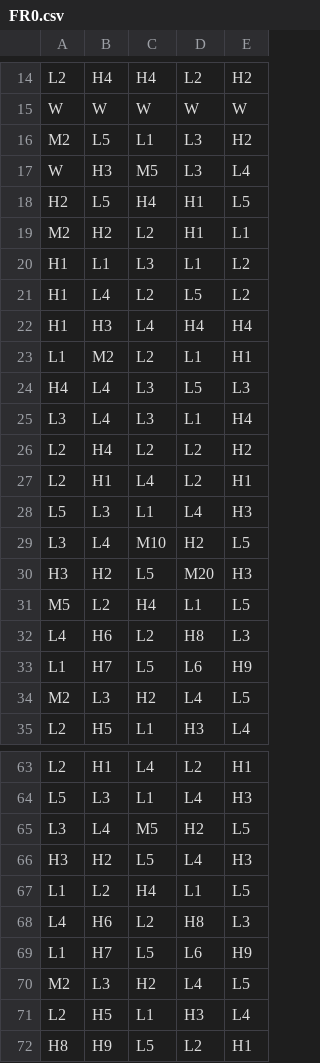
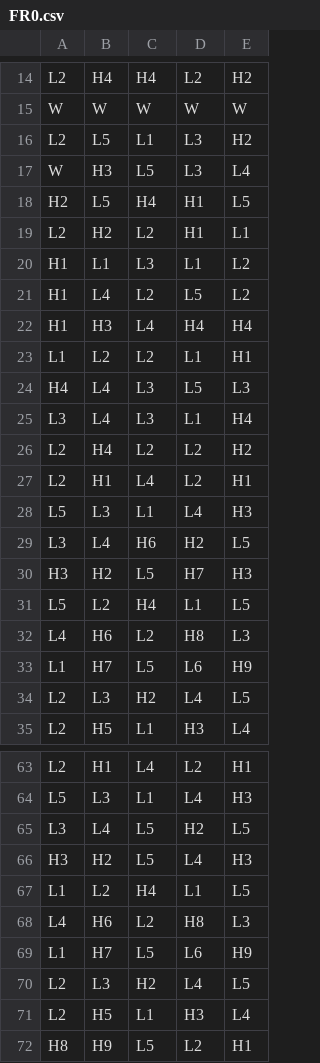
Before and after one commit to Agmisho/math-sdk, a CSV file: games/2_0_The_Inheritance/reels/FR0.csv, drawn as a sheet; only a part is shown, gaps mark what is left out; the diff covers the shown part only.

Commit message:
Remove natural multipliers from normal bonus reels

```diff
--- a/games/2_0_The_Inheritance/reels/FR0.csv
+++ b/games/2_0_The_Inheritance/reels/FR0.csv
@@ -15,6 +15,6 @@ L2,H4,H4,L2,H2
 W,W,W,W,W
-M2,L5,L1,L3,H2
-W,H3,M5,L3,L4
+L2,L5,L1,L3,H2
+W,H3,L5,L3,L4
 H2,L5,H4,H1,L5
-M2,H2,L2,H1,L1
+L2,H2,L2,H1,L1
 H1,L1,L3,L1,L2
@@ -22,3 +22,3 @@ H1,L4,L2,L5,L2
 H1,H3,L4,H4,H4
-L1,M2,L2,L1,H1
+L1,L2,L2,L1,H1
 H4,L4,L3,L5,L3
@@ -28,8 +28,8 @@ L2,H1,L4,L2,H1
 L5,L3,L1,L4,H3
-L3,L4,M10,H2,L5
-H3,H2,L5,M20,H3
-M5,L2,H4,L1,L5
+L3,L4,H6,H2,L5
+H3,H2,L5,H7,H3
+L5,L2,H4,L1,L5
 L4,H6,L2,H8,L3
 L1,H7,L5,L6,H9
-M2,L3,H2,L4,L5
+L2,L3,H2,L4,L5
 L2,H5,L1,H3,L4
@@ -64,3 +64,3 @@ L2,H1,L4,L2,H1
 L5,L3,L1,L4,H3
-L3,L4,M5,H2,L5
+L3,L4,L5,H2,L5
 H3,H2,L5,L4,H3
@@ -69,3 +69,3 @@ L4,H6,L2,H8,L3
 L1,H7,L5,L6,H9
-M2,L3,H2,L4,L5
+L2,L3,H2,L4,L5
 L2,H5,L1,H3,L4
```
Also changed, not shown: 3 edited cells elsewhere in this file.
